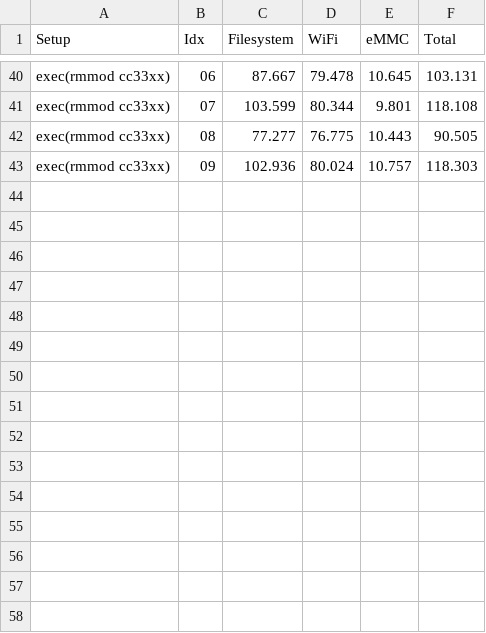
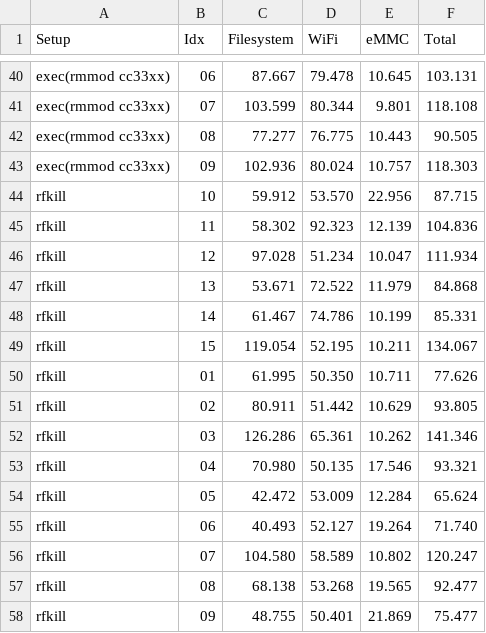
Before and after one commit to woowu/edgeconnect-shutdown-test, a CSV file: rpt/Shutdown improvements.csv, drawn as a sheet; only a part is shown, gaps mark what is left out; the diff names each change by its address in the sheet, - before the commit and + after, or states it on an @@ line.

```diff
--- a/rpt/Shutdown improvements.csv
+++ b/rpt/Shutdown improvements.csv
+row 44: rfkill | 10 | 59.912 | 53.570 | 22.956 | 87.715
+row 45: rfkill | 11 | 58.302 | 92.323 | 12.139 | 104.836
+row 46: rfkill | 12 | 97.028 | 51.234 | 10.047 | 111.934
+row 47: rfkill | 13 | 53.671 | 72.522 | 11.979 | 84.868
+row 48: rfkill | 14 | 61.467 | 74.786 | 10.199 | 85.331
+row 49: rfkill | 15 | 119.054 | 52.195 | 10.211 | 134.067
+row 50: rfkill | 01 | 61.995 | 50.350 | 10.711 | 77.626
+row 51: rfkill | 02 | 80.911 | 51.442 | 10.629 | 93.805
+row 52: rfkill | 03 | 126.286 | 65.361 | 10.262 | 141.346
+row 53: rfkill | 04 | 70.980 | 50.135 | 17.546 | 93.321
+row 54: rfkill | 05 | 42.472 | 53.009 | 12.284 | 65.624
+row 55: rfkill | 06 | 40.493 | 52.127 | 19.264 | 71.740
+row 56: rfkill | 07 | 104.580 | 58.589 | 10.802 | 120.247
+row 57: rfkill | 08 | 68.138 | 53.268 | 19.565 | 92.477
+row 58: rfkill | 09 | 48.755 | 50.401 | 21.869 | 75.477
```
Also changed, not shown: 4 other files.
